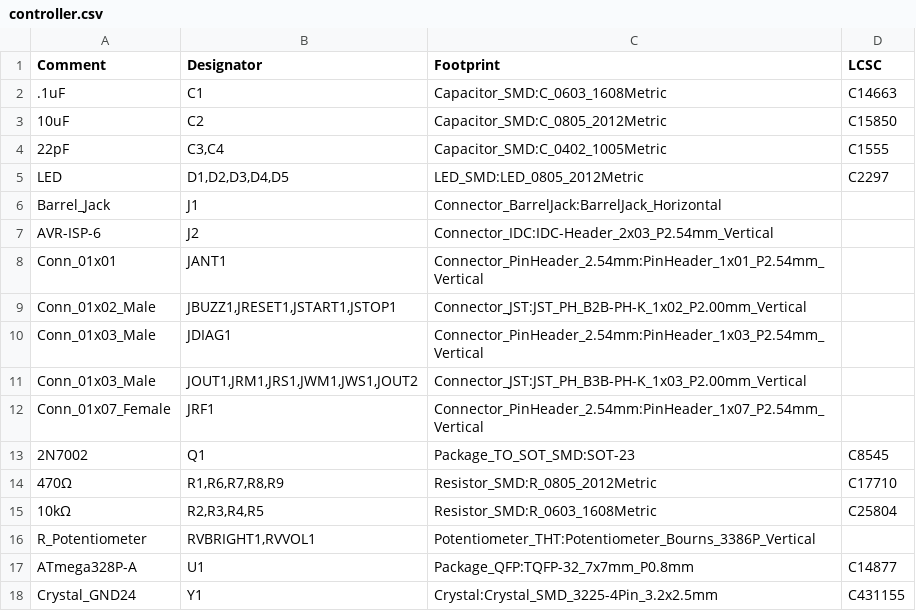
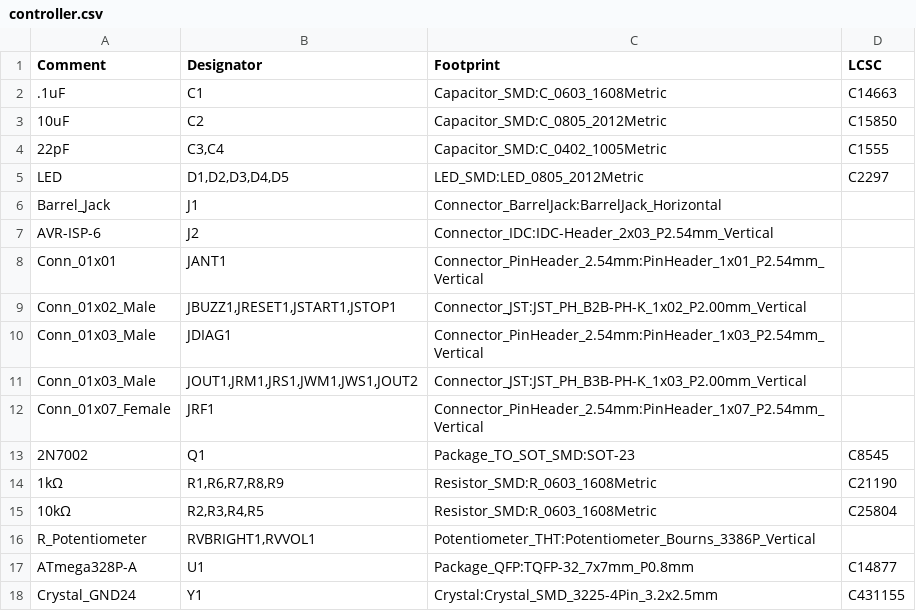
Before and after one commit to bieber/capytimer, a CSV file: pcb/controller/bom/controller.csv, drawn as a sheet.

Commit message:
Bump Up LED Resistors
The LEDs on the controller board are very bright in the first batch of
boards, so this replaces the 470ohm resistors with 1k resistors to dim
them a little.

```diff
--- a/pcb/controller/bom/controller.csv
+++ b/pcb/controller/bom/controller.csv
@@ -13,3 +13,3 @@ Comment,Designator,Footprint,LCSC
 "2N7002","Q1","Package_TO_SOT_SMD:SOT-23","C8545"
-"470Ω","R1,R6,R7,R8,R9","Resistor_SMD:R_0805_2012Metric","C17710"
+"1kΩ","R1,R6,R7,R8,R9","Resistor_SMD:R_0603_1608Metric","C21190"
 "10kΩ","R2,R3,R4,R5","Resistor_SMD:R_0603_1608Metric","C25804"
```
Also changed, not shown: pcb/controller/bom/controller-all-pos.csv, pcb/controller/bom/controller_bom_jlc.csv, 18 other files.
